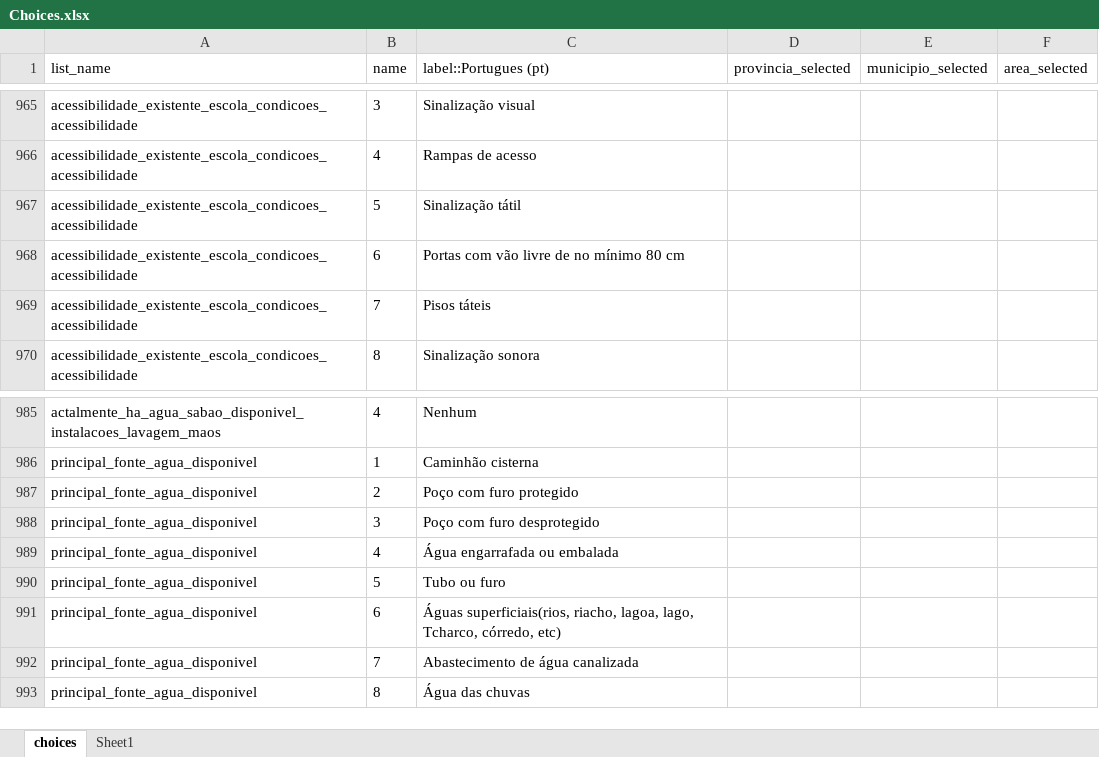
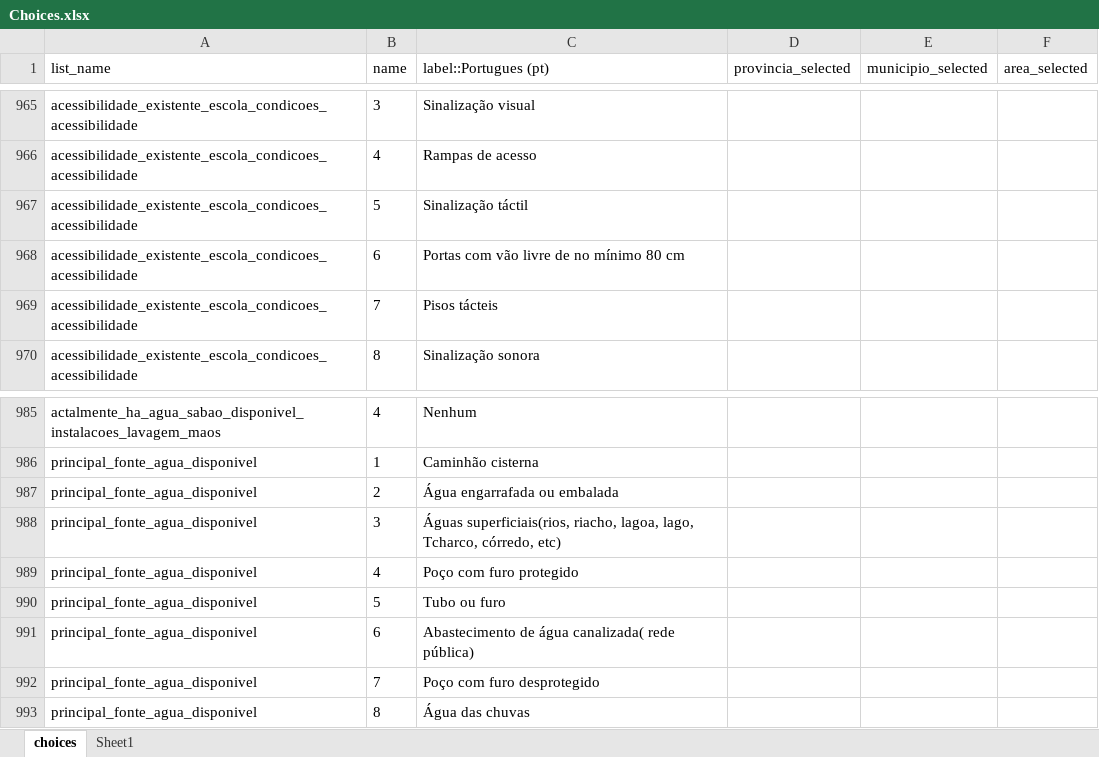
Before and after one commit to ivanydev/conversor-pat2, an Excel workbook: Choices.xlsx, sheet choices, drawn as a sheet; only a part is shown, gaps mark what is left out; values as stored, in another font and other column widths than the file's, no borders; the diff covers the shown part only; the diff names each change by its address in the sheet, - before the commit and + after, or states it on an @@ line.

Commit message:
Add files via upload
alterar o relevante e choices, adionei variaveis na lista

```diff
--- a/Choices.xlsx (sheet choices)
+++ b/Choices.xlsx (sheet choices)
-C967 (label::Portugues (pt)): Sinalização tátil
+C967 (label::Portugues (pt)): Sinalização táctil
-C969 (label::Portugues (pt)): Pisos táteis
+C969 (label::Portugues (pt)): Pisos tácteis
-C987 (label::Portugues (pt)): Poço com furo protegido
+C987 (label::Portugues (pt)): Água engarrafada ou embalada
-C988 (label::Portugues (pt)): Poço com furo desprotegido
+C988 (label::Portugues (pt)): Águas superficiais(rios, riacho, lagoa, lago, Tcharco, córredo, etc)
-C989 (label::Portugues (pt)): Água engarrafada ou embalada
+C989 (label::Portugues (pt)): Poço com furo protegido
-C991 (label::Portugues (pt)): Águas superficiais(rios, riacho, lagoa, lago, Tcharco, córredo, etc)
+C991 (label::Portugues (pt)): Abastecimento de água canalizada( rede pública)
-C992 (label::Portugues (pt)): Abastecimento de água canalizada
+C992 (label::Portugues (pt)): Poço com furo desprotegido
```
Also changed, not shown: 6 added rows, 4 removed rows and 9 edited cells elsewhere in this sheet, relevante.xlsx.
